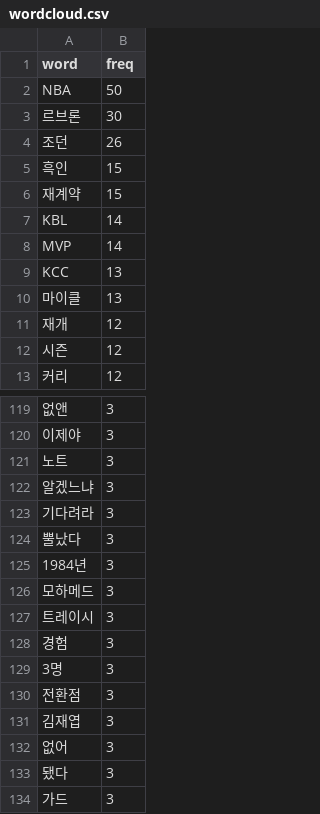
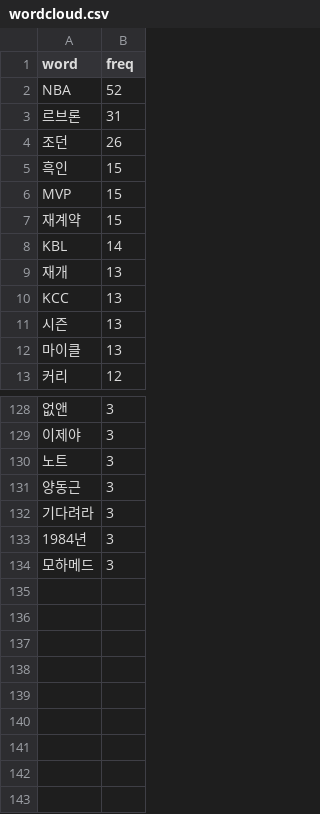
Before and after one commit to junsuk1007/Project, a CSV file: WebContent/theme/csv/wordcloud.csv, drawn as a sheet; only a part is shown, gaps mark what is left out; removed rows and columns are numbered as before the commit, all else as after; the diff covers the shown part only; the diff names each change by its address in the sheet, - before the commit and + after, or states it on an @@ line.

```diff
--- a/WebContent/theme/csv/wordcloud.csv
+++ b/WebContent/theme/csv/wordcloud.csv
-B2 (freq): 50
+B2 (freq): 52
-B3 (freq): 30
+B3 (freq): 31
+row 6: MVP | 15
-row 8: MVP | 14
+row 9: 재개 | 13
+row 11: 시즌 | 13
-row 11: 재개 | 12
-row 12: 시즌 | 12
-A131 (word): 알겠느냐
+A131 (word): 양동근
-row 124: 뿔났다 | 3
-row 127: 트레이시 | 3
-row 128: 경험 | 3
-row 129: 3명 | 3
-row 130: 전환점 | 3
-row 131: 김재엽 | 3
-row 132: 없어 | 3
-row 133: 됐다 | 3
-row 134: 가드 | 3
```
Also changed, not shown: 15 added rows, 6 removed rows and 3 edited cells elsewhere in this file, 4 other files.
